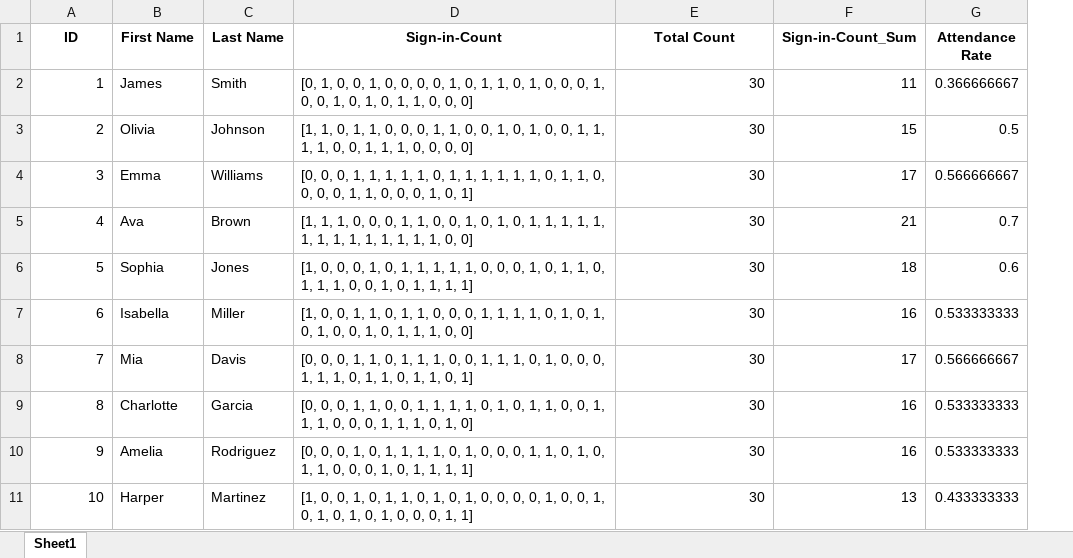
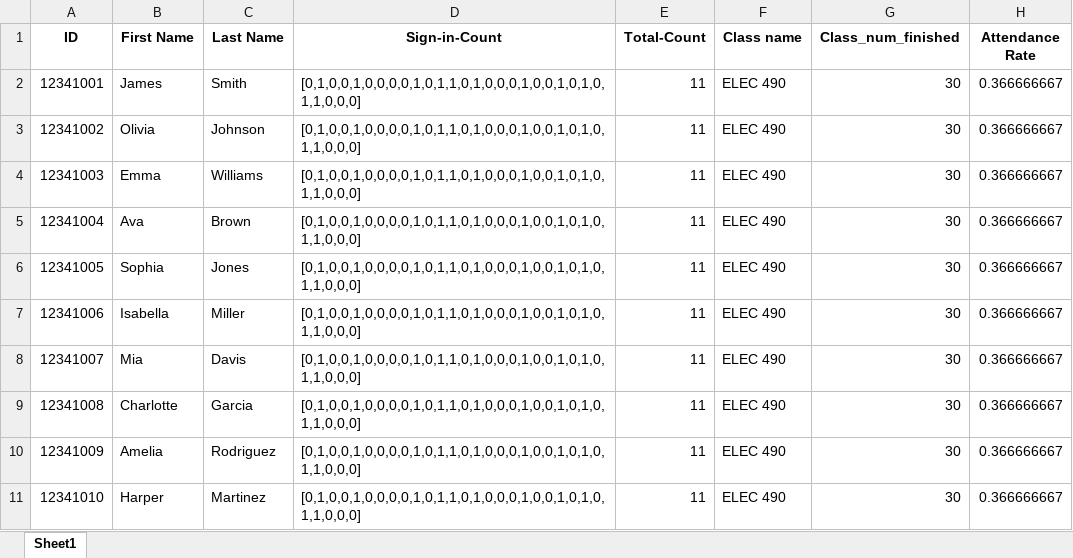
Before and after one commit to StrangeGGG/ClassSign-inSystem-backend-, an Excel workbook: DataAnalysis_with_Attendance_Rate.xlsx, sheet Sheet1, drawn as a sheet; only a part is shown; values as stored, in another font and other column widths than the file's, no borders; removed rows and columns are numbered as before the commit, all else as after; the diff covers the shown part only; the diff names each change by its address in the sheet, - before the commit and + after, or states it on an @@ line.

Commit message:
new Data analysis

```diff
--- a/DataAnalysis_with_Attendance_Rate.xlsx (sheet Sheet1)
+++ b/DataAnalysis_with_Attendance_Rate.xlsx (sheet Sheet1)
+column E (Total-Count), rows 2-11: all 11
+column F (Class name), rows 2-11: all ELEC 490
-column F (Sign-in-Count_Sum), rows 2-11: 11 | 15 | 17 | 21 | 18 | 16 | 17 | 16 | 16 | 13
-G1: Total Count
+G1: Class_num_finished
-A2 (ID): 1
+A2 (ID): 12341001
-D2 (Sign-in-Count): [0, 1, 0, 0, 1, 0, 0, 0, 0, 1, 0, 1, 1, 0, 1, 0, 0, 0, 1, 0, 0, 1, 0, 1, 0, 1, 1, 0, 0, 0]
+D2 (Sign-in-Count): [0,1,0,0,1,0,0,0,0,1,0,1,1,0,1,0,0,0,1,0,0,1,0,1,0,1,1,0,0,0]
-A3 (ID): 2
+A3 (ID): 12341002
-D3 (Sign-in-Count): [1, 1, 0, 1, 1, 0, 0, 0, 1, 1, 0, 0, 1, 0, 1, 0, 0, 1, 1, 1, 1, 0, 0, 1, 1, 1, 0, 0, 0, 0]
+D3 (Sign-in-Count): [0,1,0,0,1,0,0,0,0,1,0,1,1,0,1,0,0,0,1,0,0,1,0,1,0,1,1,0,0,0]
-H3 (Attendance Rate): 0.5
+H3 (Attendance Rate): 0.366666667
-A4 (ID): 3
+A4 (ID): 12341003
-D4 (Sign-in-Count): [0, 0, 0, 1, 1, 1, 1, 1, 0, 1, 1, 1, 1, 1, 1, 0, 1, 1, 0, 0, 0, 0, 1, 1, 0, 0, 0, 1, 0, 1]
+D4 (Sign-in-Count): [0,1,0,0,1,0,0,0,0,1,0,1,1,0,1,0,0,0,1,0,0,1,0,1,0,1,1,0,0,0]
-H4 (Attendance Rate): 0.566666667
+H4 (Attendance Rate): 0.366666667
-A5 (ID): 4
+A5 (ID): 12341004
-D5 (Sign-in-Count): [1, 1, 1, 0, 0, 0, 1, 1, 0, 0, 1, 0, 1, 0, 1, 1, 1, 1, 1, 1, 1, 1, 1, 1, 1, 1, 1, 1, 0, 0]
+D5 (Sign-in-Count): [0,1,0,0,1,0,0,0,0,1,0,1,1,0,1,0,0,0,1,0,0,1,0,1,0,1,1,0,0,0]
-H5 (Attendance Rate): 0.7
+H5 (Attendance Rate): 0.366666667
-A6 (ID): 5
+A6 (ID): 12341005
-D6 (Sign-in-Count): [1, 0, 0, 0, 1, 0, 1, 1, 1, 1, 1, 0, 0, 0, 1, 0, 1, 1, 0, 1, 1, 1, 0, 0, 1, 0, 1, 1, 1, 1]
+D6 (Sign-in-Count): [0,1,0,0,1,0,0,0,0,1,0,1,1,0,1,0,0,0,1,0,0,1,0,1,0,1,1,0,0,0]
-H6 (Attendance Rate): 0.6
+H6 (Attendance Rate): 0.366666667
-A7 (ID): 6
+A7 (ID): 12341006
-D7 (Sign-in-Count): [1, 0, 0, 1, 1, 0, 1, 1, 0, 0, 0, 1, 1, 1, 1, 0, 1, 0, 1, 0, 1, 0, 0, 1, 0, 1, 1, 1, 0, 0]
+D7 (Sign-in-Count): [0,1,0,0,1,0,0,0,0,1,0,1,1,0,1,0,0,0,1,0,0,1,0,1,0,1,1,0,0,0]
-H7 (Attendance Rate): 0.533333333
+H7 (Attendance Rate): 0.366666667
-A8 (ID): 7
+A8 (ID): 12341007
-D8 (Sign-in-Count): [0, 0, 0, 1, 1, 0, 1, 1, 1, 0, 0, 1, 1, 1, 0, 1, 0, 0, 0, 1, 1, 1, 0, 1, 1, 0, 1, 1, 0, 1]
+D8 (Sign-in-Count): [0,1,0,0,1,0,0,0,0,1,0,1,1,0,1,0,0,0,1,0,0,1,0,1,0,1,1,0,0,0]
-H8 (Attendance Rate): 0.566666667
+H8 (Attendance Rate): 0.366666667
-A9 (ID): 8
+A9 (ID): 12341008
-D9 (Sign-in-Count): [0, 0, 0, 1, 1, 0, 0, 1, 1, 1, 1, 0, 1, 0, 1, 1, 0, 0, 1, 1, 1, 0, 0, 0, 1, 1, 1, 0, 1, 0]
+D9 (Sign-in-Count): [0,1,0,0,1,0,0,0,0,1,0,1,1,0,1,0,0,0,1,0,0,1,0,1,0,1,1,0,0,0]
-H9:H10 (Attendance Rate): 0.533333333
+H9:H10 (Attendance Rate): 0.366666667
-A10 (ID): 9
+A10 (ID): 12341009
-D10 (Sign-in-Count): [0, 0, 0, 1, 0, 1, 1, 1, 1, 0, 1, 0, 0, 0, 1, 1, 0, 1, 0, 1, 1, 0, 0, 0, 1, 0, 1, 1, 1, 1]
+D10 (Sign-in-Count): [0,1,0,0,1,0,0,0,0,1,0,1,1,0,1,0,0,0,1,0,0,1,0,1,0,1,1,0,0,0]
-A11 (ID): 10
+A11 (ID): 12341010
-D11 (Sign-in-Count): [1, 0, 0, 1, 0, 1, 1, 0, 1, 0, 1, 0, 0, 0, 0, 1, 0, 0, 1, 0, 1, 0, 1, 0, 1, 0, 0, 0, 1, 1]
+D11 (Sign-in-Count): [0,1,0,0,1,0,0,0,0,1,0,1,1,0,1,0,0,0,1,0,0,1,0,1,0,1,1,0,0,0]
-H11 (Attendance Rate): 0.433333333
+H11 (Attendance Rate): 0.366666667
```
Also changed, not shown: 58 edited cells elsewhere in this sheet, 2 other files.
